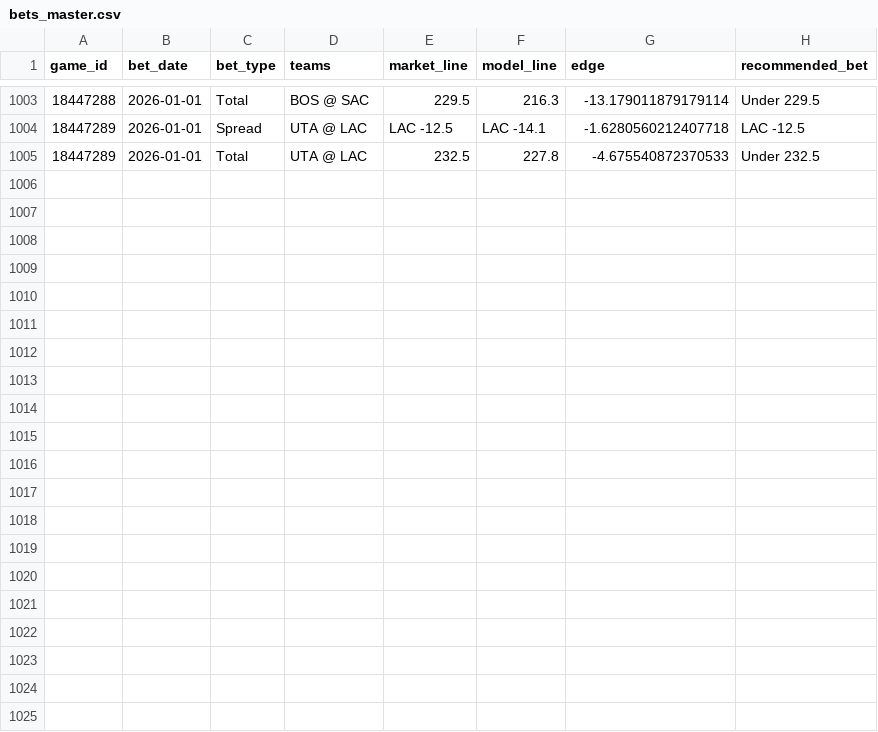
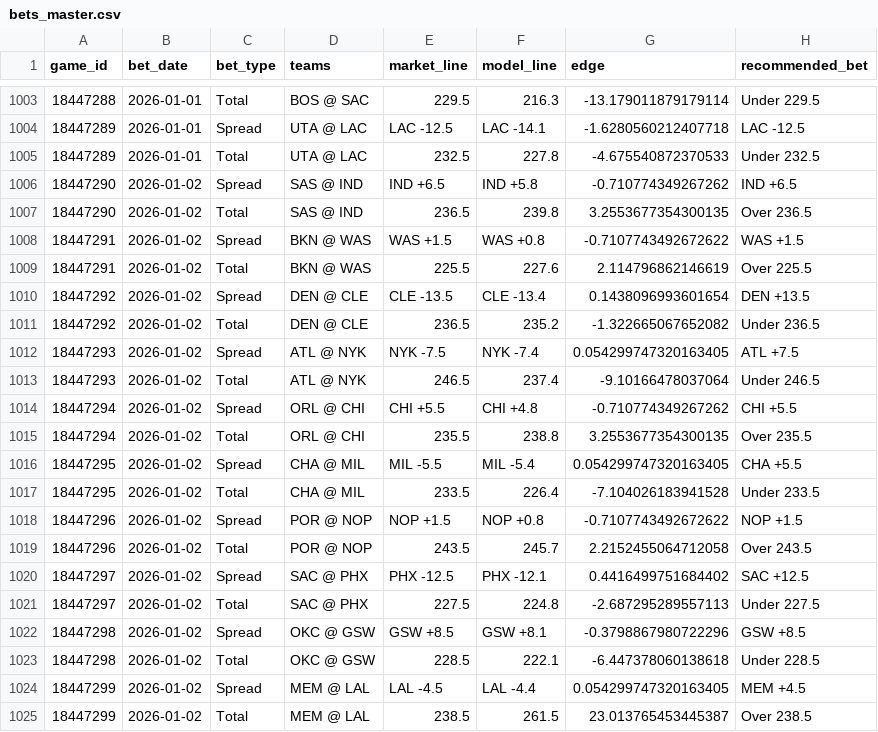
Before and after one commit to deltonsmith/nba-srs, a CSV file: data/bets/bets_master.csv, drawn as a sheet; only a part is shown, gaps mark what is left out.

```diff
--- a/data/bets/bets_master.csv
+++ b/data/bets/bets_master.csv
@@ -1005 +1005,21 @@ game_id,bet_date,bet_type,teams,market_line,model_line,edge,recommended_bet
 18447289,2026-01-01,Total,UTA @ LAC,232.5,227.8,-4.675540872370533,Under 232.5
+18447290,2026-01-02,Spread,SAS @ IND,IND +6.5,IND +5.8,-0.710774349267262,IND +6.5
+18447290,2026-01-02,Total,SAS @ IND,236.5,239.8,3.2553677354300135,Over 236.5
+18447291,2026-01-02,Spread,BKN @ WAS,WAS +1.5,WAS +0.8,-0.7107743492672622,WAS +1.5
+18447291,2026-01-02,Total,BKN @ WAS,225.5,227.6,2.114796862146619,Over 225.5
+18447292,2026-01-02,Spread,DEN @ CLE,CLE -13.5,CLE -13.4,0.1438096993601654,DEN +13.5
+18447292,2026-01-02,Total,DEN @ CLE,236.5,235.2,-1.322665067652082,Under 236.5
+18447293,2026-01-02,Spread,ATL @ NYK,NYK -7.5,NYK -7.4,0.054299747320163405,ATL +7.5
+18447293,2026-01-02,Total,ATL @ NYK,246.5,237.4,-9.10166478037064,Under 246.5
+18447294,2026-01-02,Spread,ORL @ CHI,CHI +5.5,CHI +4.8,-0.710774349267262,CHI +5.5
+18447294,2026-01-02,Total,ORL @ CHI,235.5,238.8,3.2553677354300135,Over 235.5
+18447295,2026-01-02,Spread,CHA @ MIL,MIL -5.5,MIL -5.4,0.054299747320163405,CHA +5.5
+18447295,2026-01-02,Total,CHA @ MIL,233.5,226.4,-7.104026183941528,Under 233.5
+18447296,2026-01-02,Spread,POR @ NOP,NOP +1.5,NOP +0.8,-0.7107743492672622,NOP +1.5
+18447296,2026-01-02,Total,POR @ NOP,243.5,245.7,2.2152455064712058,Over 243.5
+18447297,2026-01-02,Spread,SAC @ PHX,PHX -12.5,PHX -12.1,0.4416499751684402,SAC +12.5
+18447297,2026-01-02,Total,SAC @ PHX,227.5,224.8,-2.687295289557113,Under 227.5
+18447298,2026-01-02,Spread,OKC @ GSW,GSW +8.5,GSW +8.1,-0.3798867980722296,GSW +8.5
+18447298,2026-01-02,Total,OKC @ GSW,228.5,222.1,-6.447378060138618,Under 228.5
+18447299,2026-01-02,Spread,MEM @ LAL,LAL -4.5,LAL -4.4,0.054299747320163405,MEM +4.5
+18447299,2026-01-02,Total,MEM @ LAL,238.5,261.5,23.013765453445387,Over 238.5
```
Also changed, not shown: 2 other files.
